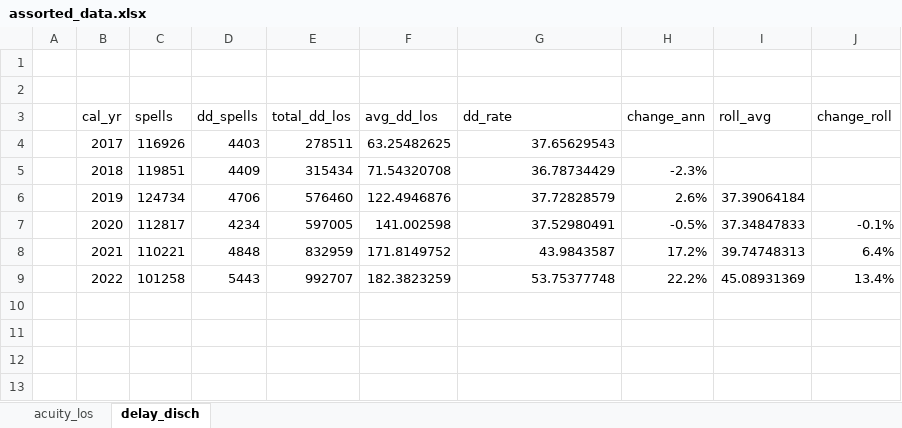
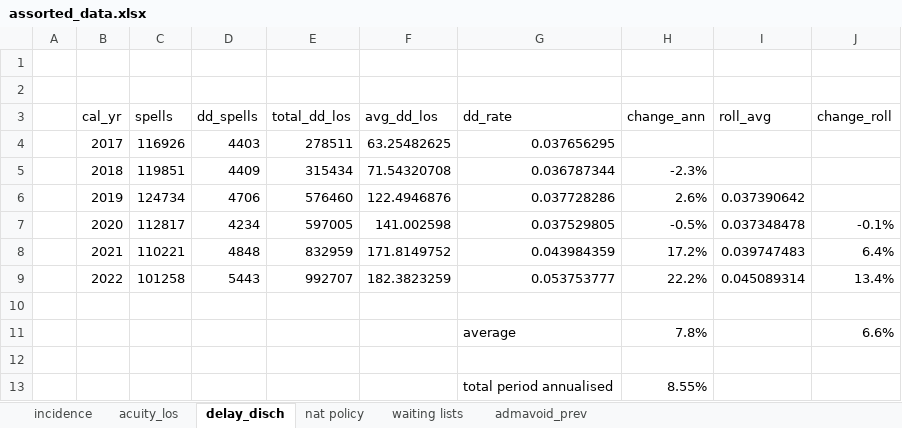
Before and after one commit to The-Strategy-Unit/nhse_mh_inpat_model, an Excel workbook: assorted_data.xlsx, sheet delay_disch, drawn as a sheet; values as stored, in another font and other column widths than the file's, no borders; the diff names each change by its address in the sheet, - before the commit and + after, or states it on an @@ line.

```diff
--- a/assorted_data.xlsx (sheet delay_disch)
+++ b/assorted_data.xlsx (sheet delay_disch)
+sheet tab: incidence
+sheet tab: nat policy
+sheet tab: waiting lists
+sheet tab: admavoid_prev
-G4 (dd_rate): 37.65629543
+G4 (dd_rate): 0.037656295
-G5 (dd_rate): 36.78734429
+G5 (dd_rate): 0.036787344
-G6 (dd_rate): 37.72828579
+G6 (dd_rate): 0.037728286
-I6 (roll_avg): 37.39064184
+I6 (roll_avg): 0.037390642
-G7 (dd_rate): 37.52980491
+G7 (dd_rate): 0.037529805
-I7 (roll_avg): 37.34847833
+I7 (roll_avg): 0.037348478
-G8 (dd_rate): 43.9843587
+G8 (dd_rate): 0.043984359
-I8 (roll_avg): 39.74748313
+I8 (roll_avg): 0.039747483
-G9 (dd_rate): 53.75377748
+G9 (dd_rate): 0.053753777
-I9 (roll_avg): 45.08931369
+I9 (roll_avg): 0.045089314
+row 10: (empty)
+row 11:  |  |  |  |  |  | average | 7.8% |  | 6.6%
+row 12: (empty)
+row 13:  |  |  |  |  |  | total period annualised | 8.55%
```
Also changed, not shown: sheet acuity_los.
